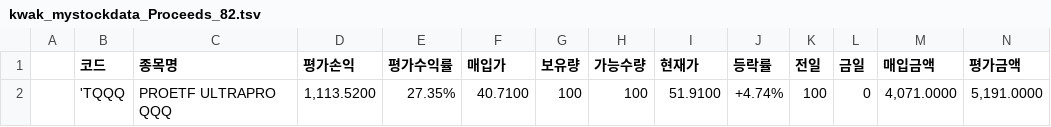
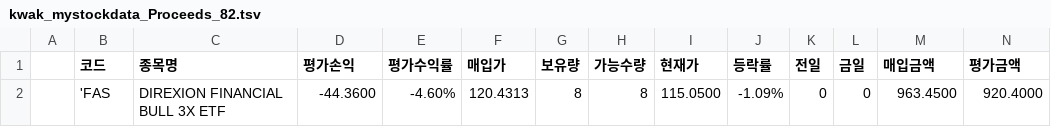
Before and after one commit to kwaktai/Lotto-1, a TSV file: stockFile/kwak_mystockdata_Proceeds_82.tsv, drawn as a sheet; only a part is shown; removed rows and columns are numbered as before the commit, all else as after; rows hold the shown columns only; the diff names each change by its address in the sheet, - before the commit and + after, or states it on an @@ line.

```diff
--- a/stockFile/kwak_mystockdata_Proceeds_82.tsv
+++ b/stockFile/kwak_mystockdata_Proceeds_82.tsv
-row 2:  | 'TQQQ | PROETF ULTRAPRO QQQ | 1,113.5200 | 27.35% | 40.7100 | 100 | 100 | 51.9100 | +4.74% | 100 | 0 | 4,071.0000 | 5,191.0000
+row 2:  | 'FAS | DIREXION FINANCIAL BULL 3X ETF | -44.3600 | -4.60% | 120.4313 | 8 | 8 | 115.0500 | -1.09% | 0 | 0 | 963.4500 | 920.4000
```
Also changed, not shown: stockFile/kwak_MyDeposit_Proceeds_82.tsv, stockFile/kwak_mystockdata_TLP2_02.tsv, 7 other files.
